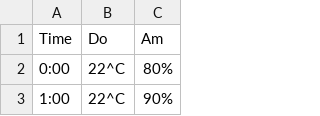
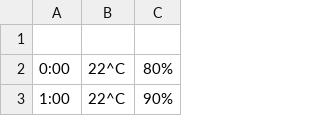
Before and after one commit to Gau-6426/Python, a CSV file: DuLieuCamBien.csv, drawn as a sheet; only a part is shown.

Commit message:
Update DuLieuCamBien.csv

```diff
--- a/DuLieuCamBien.csv
+++ b/DuLieuCamBien.csv
@@ -1,2 +1,2 @@
-Time,Do,Am
+
 0:00,22^C,80%
```
